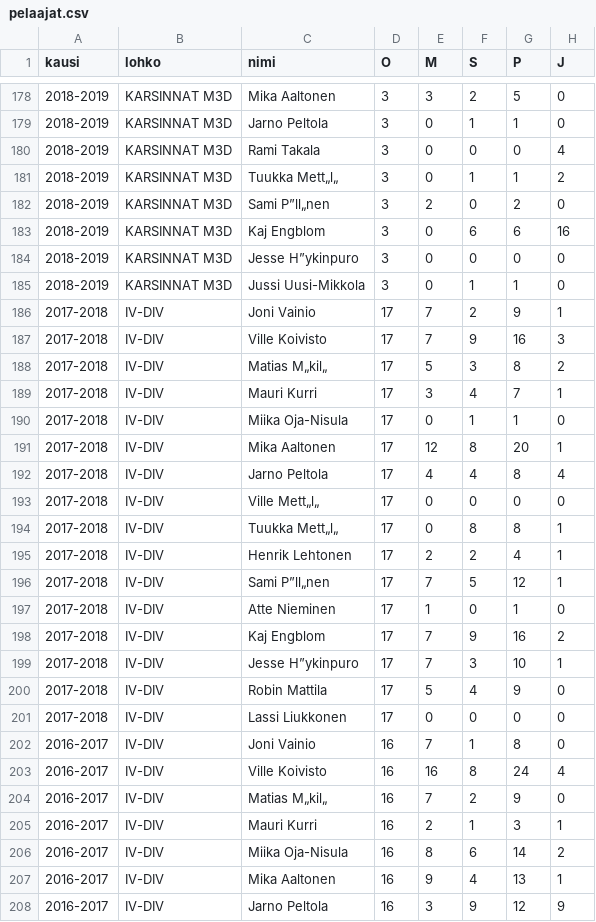
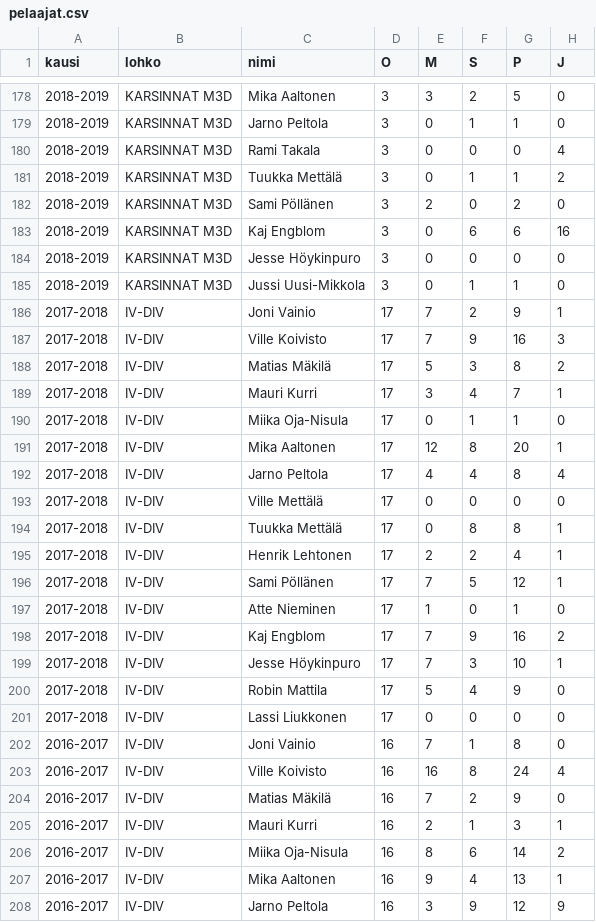
Before and after one commit to Chandalar/SekTa_WebPages, a CSV file: public/pelaajat.csv, drawn as a sheet; only a part is shown, gaps mark what is left out; the diff covers the shown part only; the diff names each change by its address in the sheet, - before the commit and + after, or states it on an @@ line.

Commit message:
vcx

```diff
--- a/public/pelaajat.csv
+++ b/public/pelaajat.csv
-C181 (nimi): Tuukka Mett„l„
+C181 (nimi): Tuukka Mettälä
-C182 (nimi): Sami P”ll„nen
+C182 (nimi): Sami Pöllänen
-C184 (nimi): Jesse H”ykinpuro
+C184 (nimi): Jesse Höykinpuro
-C188 (nimi): Matias M„kil„
+C188 (nimi): Matias Mäkilä
-C193 (nimi): Ville Mett„l„
+C193 (nimi): Ville Mettälä
-C194 (nimi): Tuukka Mett„l„
+C194 (nimi): Tuukka Mettälä
-C196 (nimi): Sami P”ll„nen
+C196 (nimi): Sami Pöllänen
-C199 (nimi): Jesse H”ykinpuro
+C199 (nimi): Jesse Höykinpuro
-C204 (nimi): Matias M„kil„
+C204 (nimi): Matias Mäkilä
```
Also changed, not shown: 60 edited cells elsewhere in this file.
